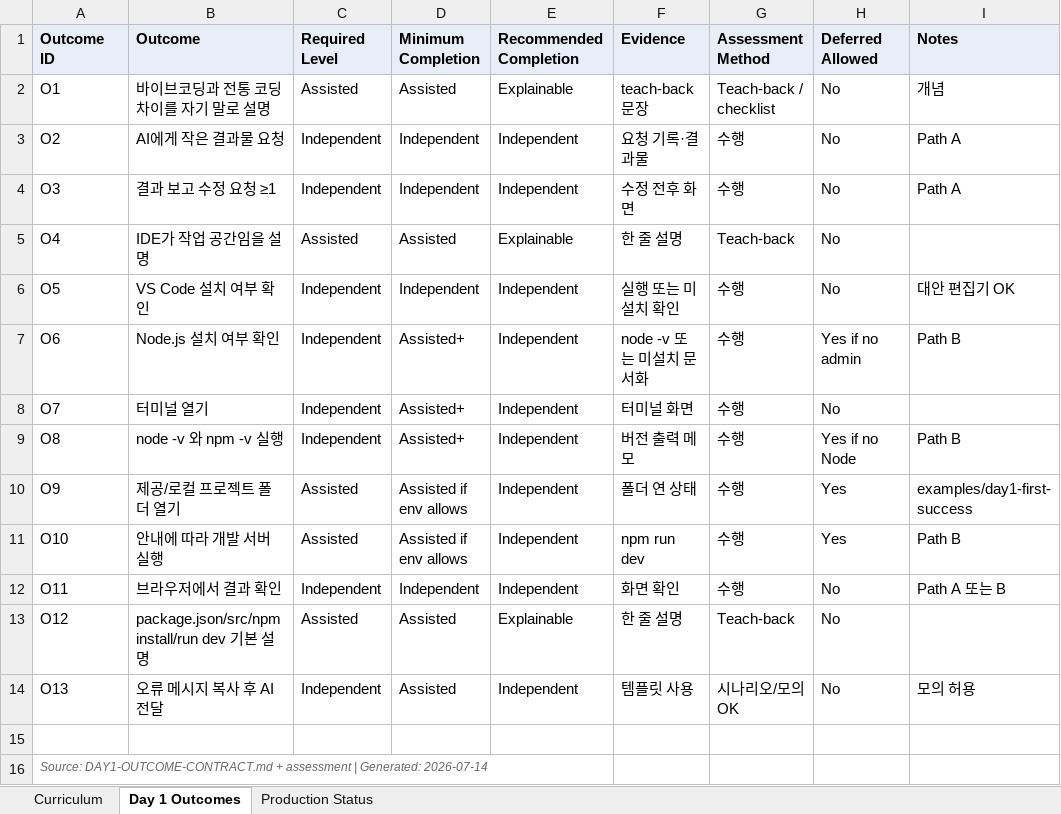
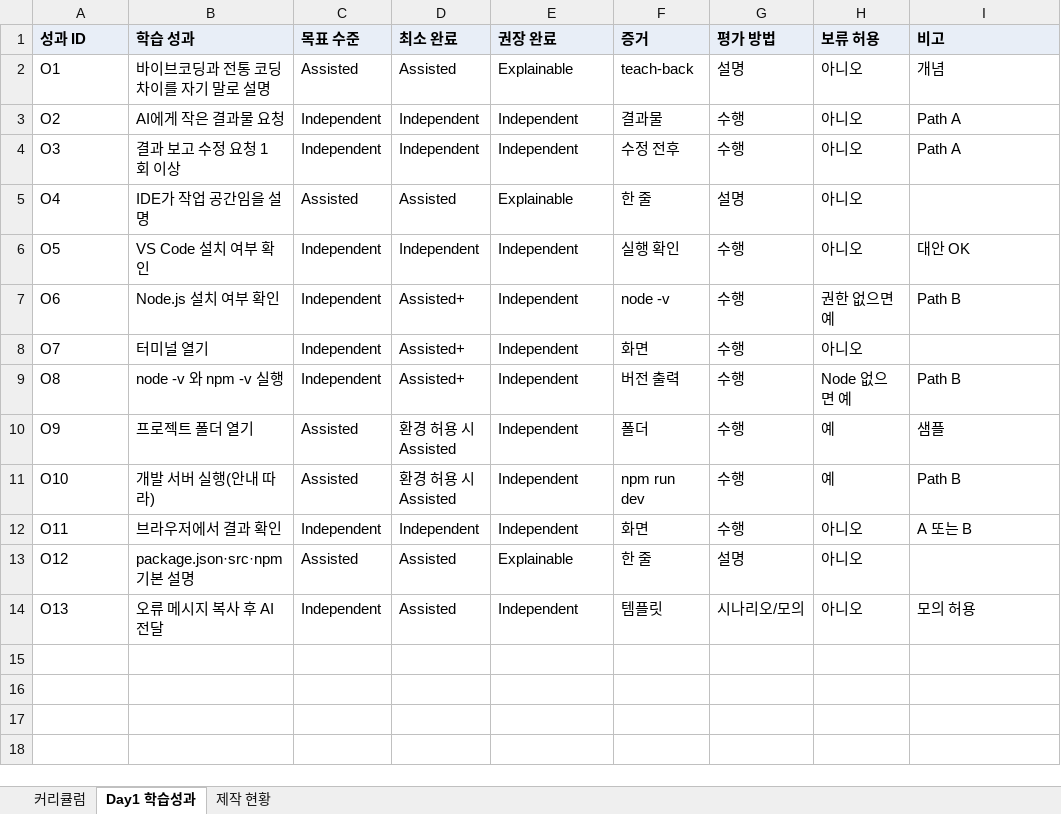
Before and after one commit to ju0o/Vibecoding-Basic-app, an Excel workbook: exports/curriculum/CURRICULUM_MASTER.xlsx, sheet Day1 학습성과, drawn as a sheet; values as stored, in another font and other column widths than the file's, no borders; removed rows and columns are numbered as before the commit, all else as after; the diff names each change by its address in the sheet, - before the commit and + after, or states it on an @@ line.

Commit message:
ATLAS-OPS: student self-serve pipeline + Animation Design System
Instructor materials optional. Student Word and samples required. Storyboard is design only; interactive animation is the goal. Korean curriculum XLSX headers. No React implementation or push.

```diff
--- a/exports/curriculum/CURRICULUM_MASTER.xlsx (sheet Day1 학습성과)
+++ b/exports/curriculum/CURRICULUM_MASTER.xlsx (sheet Day1 학습성과)
-sheet tab: Curriculum
+sheet tab: 커리큘럼
-sheet tab: Day 1 Outcomes
+sheet tab: Day1 학습성과
-sheet tab: Production Status
+sheet tab: 제작 현황
-row 1: Outcome ID | Outcome | Required Level | Minimum Completion | Recommended Completion | Evidence | Assessment Method | Deferred Allowed | Notes
+row 1: 성과 ID | 학습 성과 | 목표 수준 | 최소 완료 | 권장 완료 | 증거 | 평가 방법 | 보류 허용 | 비고
-F2: teach-back 문장
+F2: teach-back
-G2: Teach-back / checklist
+G2: 설명
-H2:H6: No
+H2:H6: 아니오
-F3: 요청 기록·결과물
+F3: 결과물
-B4: 결과 보고 수정 요청 ≥1
+B4: 결과 보고 수정 요청 1회 이상
-F4: 수정 전후 화면
+F4: 수정 전후
-F5: 한 줄 설명
+F5: 한 줄
-G5: Teach-back
+G5: 설명
-F6: 실행 또는 미설치 확인
+F6: 실행 확인
-I6: 대안 편집기 OK
+I6: 대안 OK
-F7: node -v 또는 미설치 문서화
+F7: node -v
-H7: Yes if no admin
+H7: 권한 없으면 예
-F8: 터미널 화면
+F8: 화면
-H8: No
+H8: 아니오
-F9: 버전 출력 메모
+F9: 버전 출력
-H9: Yes if no Node
+H9: Node 없으면 예
-B10: 제공/로컬 프로젝트 폴더 열기
+B10: 프로젝트 폴더 열기
-D10:D11: Assisted if env allows
+D10:D11: 환경 허용 시 Assisted
-F10: 폴더 연 상태
+F10: 폴더
-H10:H11: Yes
+H10:H11: 예
-I10: examples/day1-first-success
+I10: 샘플
-B11: 안내에 따라 개발 서버 실행
+B11: 개발 서버 실행(안내 따라)
-F12: 화면 확인
+F12: 화면
-H12:H14: No
+H12:H14: 아니오
-I12: Path A 또는 B
+I12: A 또는 B
-B13: package.json/src/npm install/run dev 기본 설명
+B13: package.json·src·npm 기본 설명
-F13: 한 줄 설명
+F13: 한 줄
-G13: Teach-back
+G13: 설명
-F14: 템플릿 사용
+F14: 템플릿
-G14: 시나리오/모의 OK
+G14: 시나리오/모의
-row 15: (empty)
-row 16: Source: DAY1-OUTCOME-CONTRACT.md + assessment | Generated: 2026-07-14
```
Also changed, not shown: sheet 제작 현황, sheet 커리큘럼, 11 other files.
